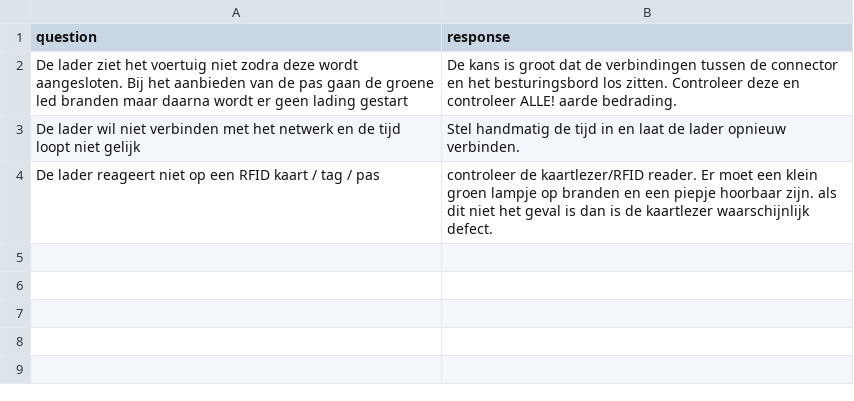
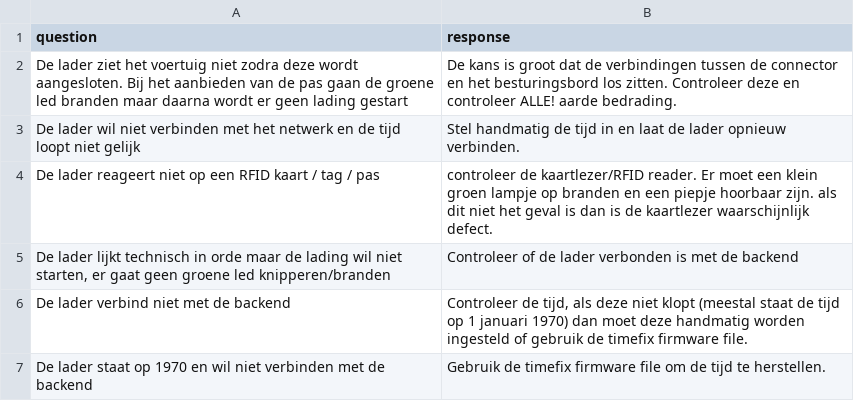
Before and after one commit to matijsbrs/PExperiment, a CSV file: Knowledge Embedding/demo.csv, drawn as a sheet; the diff names each change by its address in the sheet, - before the commit and + after, or states it on an @@ line.

```diff
--- a/Knowledge Embedding/demo.csv
+++ b/Knowledge Embedding/demo.csv
+row 5: De lader lijkt technisch in orde maar de lading wil niet starten, er gaat geen groene led knipperen/branden | Controleer of de lader verbonden is met de backend
+row 6: De lader verbind niet met de backend | Controleer de tijd, als deze niet klopt (meestal staat de tijd op 1 januari 1970) dan moet deze handmatig worden ingesteld of gebruik de timefix firmware file.
+row 7: De lader staat op 1970 en wil niet verbinden met de backend | Gebruik de timefix firmware file om de tijd te herstellen.
```
Also changed, not shown: 8 other files.
